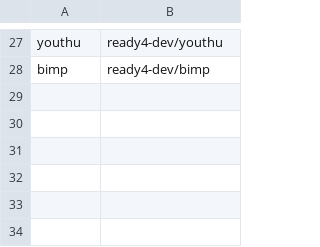
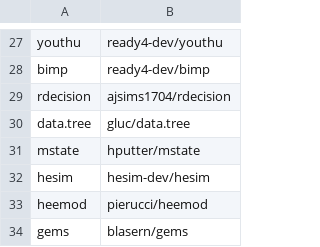
Before and after one commit to HTAhackathon2024/HERA, a CSV file: config/packages.csv, drawn as a sheet; only a part is shown, gaps mark what is left out; the diff names each change by its address in the sheet, - before the commit and + after, or states it on an @@ line.

Commit message:
fix formatting of get started page, add packages to list and rerun fetch script

```diff
--- a/config/packages.csv
+++ b/config/packages.csv
+row 29: rdecision | ajsims1704/rdecision
+row 30: data.tree | gluc/data.tree
+row 31: mstate | hputter/mstate
+row 32: hesim | hesim-dev/hesim
+row 33: heemod | pierucci/heemod
+row 34: gems | blasern/gems
```
Also changed, not shown: data/data.csv, 3 other files.
